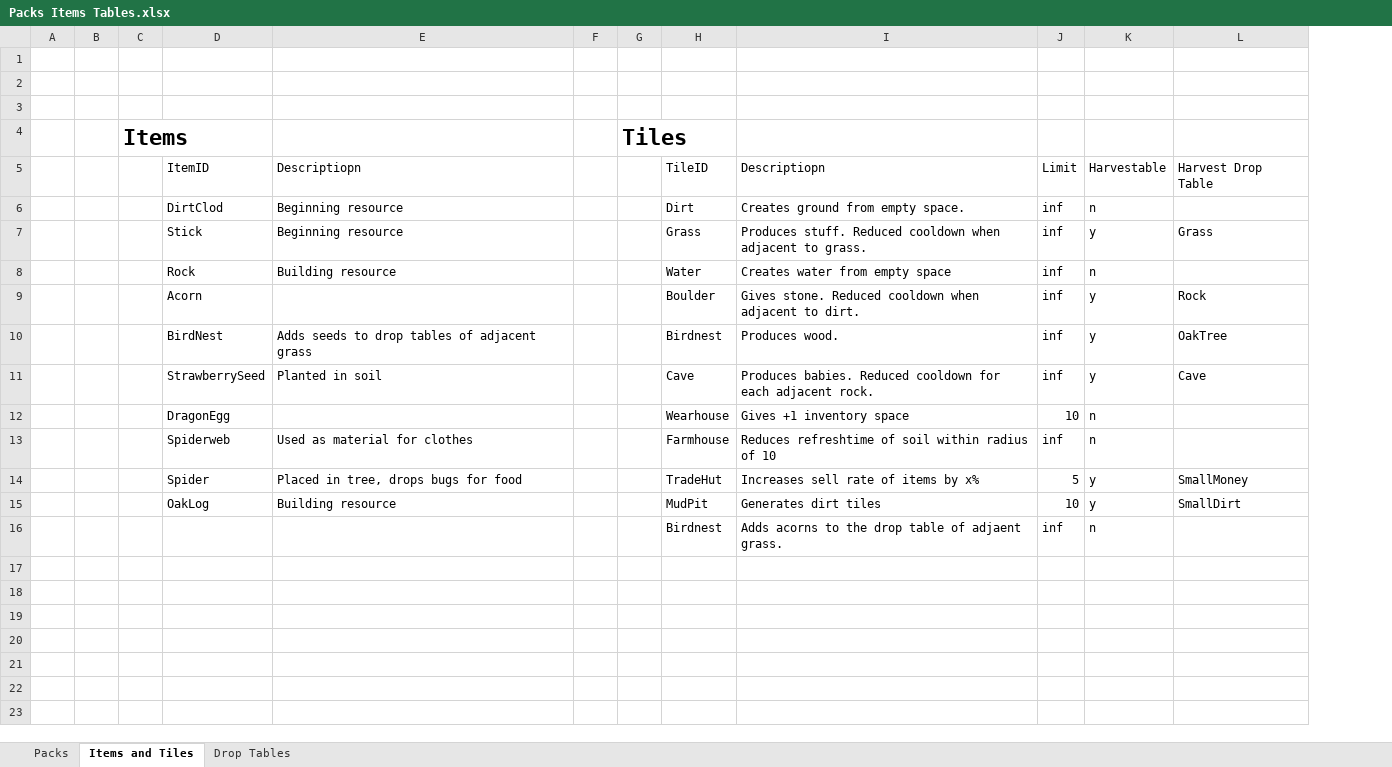
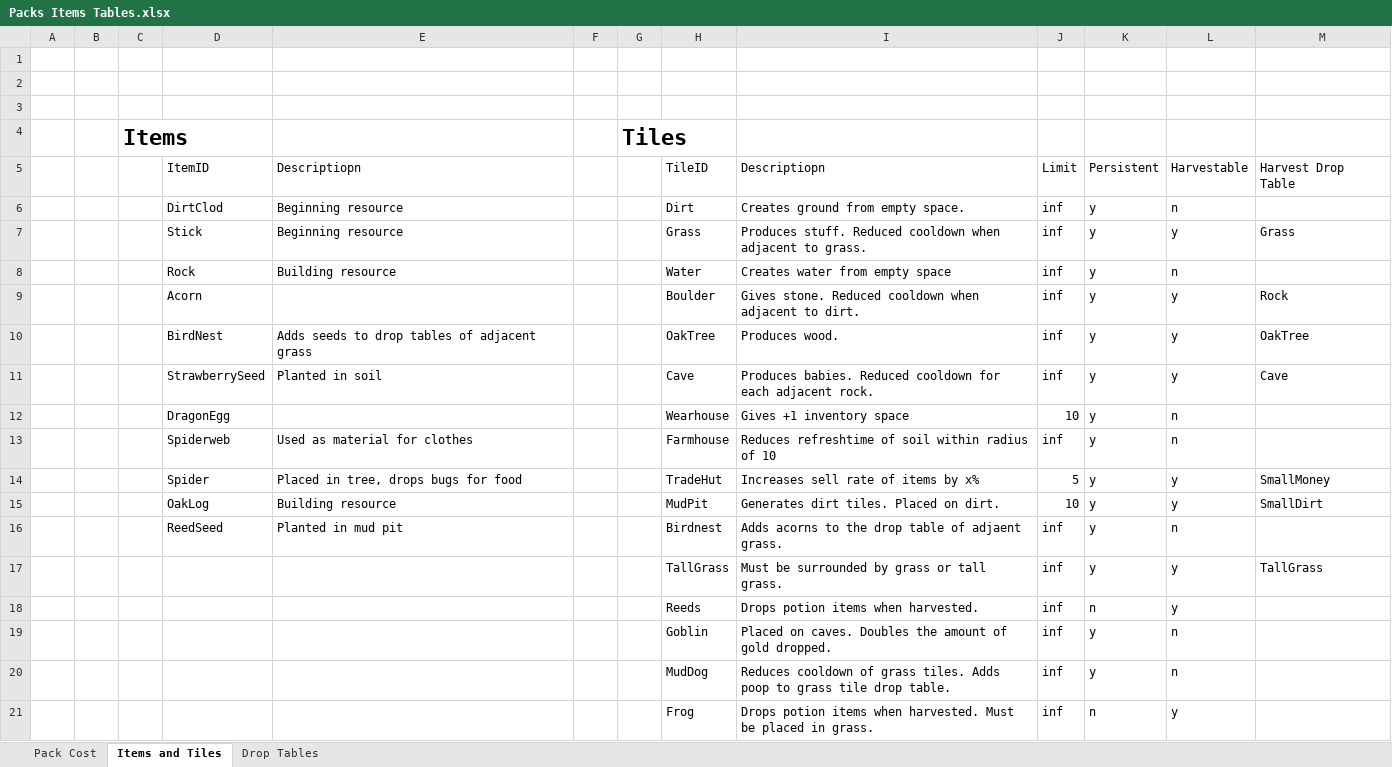
Before and after one commit to RyanRothweiler/pack_world, an Excel workbook: pack_world_game/design/Packs Items Tables.xlsx, sheet Items and Tiles, drawn as a sheet; values as stored, in another font and other column widths than the file's, no borders; conditional formats and table styles not drawn; the diff names each change by its address in the sheet, - before the commit and + after, or states it on an @@ line.

```diff
--- a/pack_world_game/design/Packs Items Tables.xlsx (sheet Items and Tiles)
+++ b/pack_world_game/design/Packs Items Tables.xlsx (sheet Items and Tiles)
-sheet tab: Packs
+sheet tab: Pack Cost
+column K, rows 5-16: Persistent | y | y | y | y | y | y | y | y | y | y | y
-H10: Birdnest
+H10: OakTree
-I15: Generates dirt tiles
+I15: Generates dirt tiles. Placed on dirt.
-D16: (empty)
+D16: ReedSeed
-E16: (empty)
+E16: Planted in mud pit
+row 17:  |  |  |  |  |  |  | TallGrass | Must be surrounded by grass or tall grass. | inf | y | y | TallGrass
+row 18:  |  |  |  |  |  |  | Reeds | Drops potion items when harvested. | inf | n | y
+row 19:  |  |  |  |  |  |  | Goblin | Placed on caves. Doubles the amount of gold dropped. | inf | y | n
+row 20:  |  |  |  |  |  |  | MudDog | Reduces cooldown of grass tiles. Adds poop to grass tile drop table. | inf | y | n
+row 21:  |  |  |  |  |  |  | Frog | Drops potion items when harvested. Must be placed in grass. | inf | n | y
```
Also changed, not shown: sheet Drop Tables, 12 other files.
